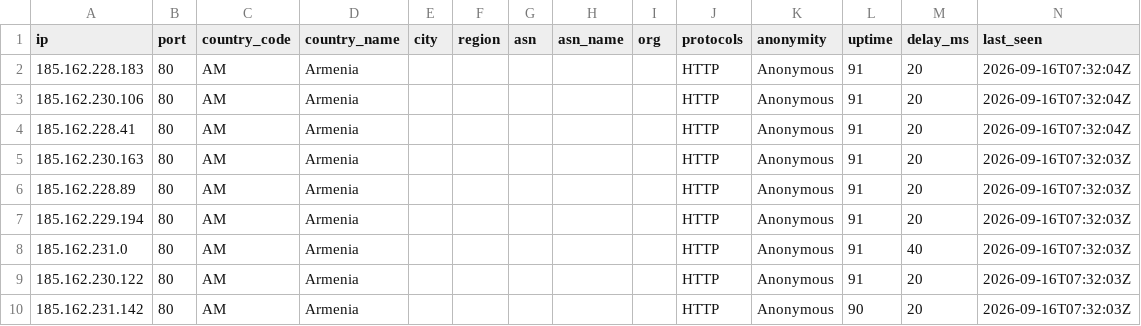
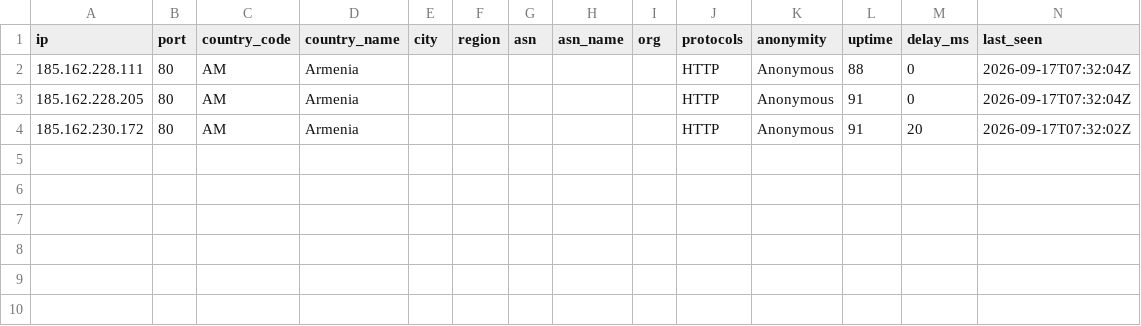
Before and after one commit to 7and1/free-proxy-list, a CSV file: proxies/countries/AM/data.csv, drawn as a sheet.

```diff
--- a/proxies/countries/AM/data.csv
+++ b/proxies/countries/AM/data.csv
@@ -1,10 +1,4 @@
 ip,port,country_code,country_name,city,region,asn,asn_name,org,protocols,anonymity,uptime,delay_ms,last_seen
-185.162.228.183,80,AM,Armenia,,,,,,HTTP,Anonymous,91,20,2026-09-16T07:32:04Z
-185.162.230.106,80,AM,Armenia,,,,,,HTTP,Anonymous,91,20,2026-09-16T07:32:04Z
-185.162.228.41,80,AM,Armenia,,,,,,HTTP,Anonymous,91,20,2026-09-16T07:32:04Z
-185.162.230.163,80,AM,Armenia,,,,,,HTTP,Anonymous,91,20,2026-09-16T07:32:03Z
-185.162.228.89,80,AM,Armenia,,,,,,HTTP,Anonymous,91,20,2026-09-16T07:32:03Z
-185.162.229.194,80,AM,Armenia,,,,,,HTTP,Anonymous,91,20,2026-09-16T07:32:03Z
-185.162.231.0,80,AM,Armenia,,,,,,HTTP,Anonymous,91,40,2026-09-16T07:32:03Z
-185.162.230.122,80,AM,Armenia,,,,,,HTTP,Anonymous,91,20,2026-09-16T07:32:03Z
-185.162.231.142,80,AM,Armenia,,,,,,HTTP,Anonymous,90,20,2026-09-16T07:32:03Z
+185.162.228.111,80,AM,Armenia,,,,,,HTTP,Anonymous,88,0,2026-09-17T07:32:04Z
+185.162.228.205,80,AM,Armenia,,,,,,HTTP,Anonymous,91,0,2026-09-17T07:32:04Z
+185.162.230.172,80,AM,Armenia,,,,,,HTTP,Anonymous,91,20,2026-09-17T07:32:02Z
```
Also changed, not shown: proxies/all/data.csv, proxies/countries/KZ/data.csv, 55 other files.
